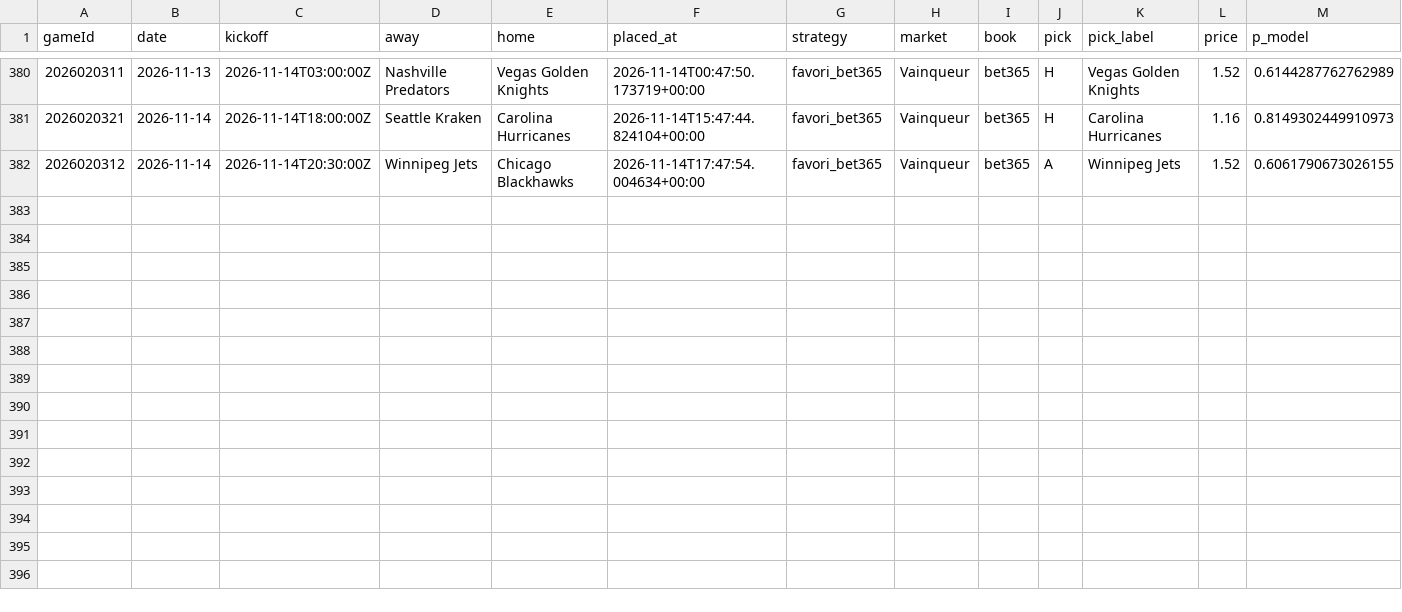
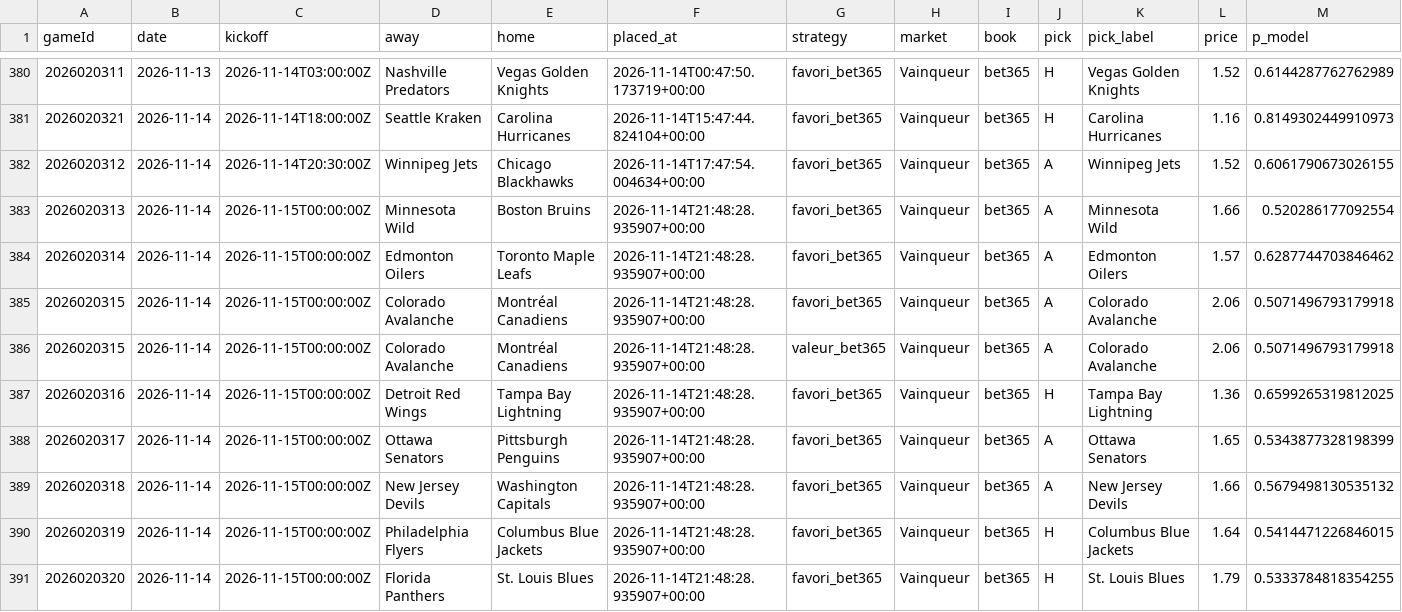
Before and after one commit to CR0ZER/NHL-Predictor, a CSV file: data/paper_bets.csv, drawn as a sheet; only a part is shown, gaps mark what is left out; rows hold the shown columns only; the diff names each change by its address in the sheet, - before the commit and + after, or states it on an @@ line.

```diff
--- a/data/paper_bets.csv
+++ b/data/paper_bets.csv
+row 383: 2026020313 | 2026-11-14 | 2026-11-15T00:00:00Z | Minnesota Wild | Boston Bruins | 2026-11-14T21:48:28.935907+00:00 | favori_bet365 | Vainqueur | bet365 | A | Minnesota Wild | 1.66 | 0.520286177092554
+row 384: 2026020314 | 2026-11-14 | 2026-11-15T00:00:00Z | Edmonton Oilers | Toronto Maple Leafs | 2026-11-14T21:48:28.935907+00:00 | favori_bet365 | Vainqueur | bet365 | A | Edmonton Oilers | 1.57 | 0.6287744703846462
+row 385: 2026020315 | 2026-11-14 | 2026-11-15T00:00:00Z | Colorado Avalanche | Montréal Canadiens | 2026-11-14T21:48:28.935907+00:00 | favori_bet365 | Vainqueur | bet365 | A | Colorado Avalanche | 2.06 | 0.5071496793179918
+row 386: 2026020315 | 2026-11-14 | 2026-11-15T00:00:00Z | Colorado Avalanche | Montréal Canadiens | 2026-11-14T21:48:28.935907+00:00 | valeur_bet365 | Vainqueur | bet365 | A | Colorado Avalanche | 2.06 | 0.5071496793179918
+row 387: 2026020316 | 2026-11-14 | 2026-11-15T00:00:00Z | Detroit Red Wings | Tampa Bay Lightning | 2026-11-14T21:48:28.935907+00:00 | favori_bet365 | Vainqueur | bet365 | H | Tampa Bay Lightning | 1.36 | 0.6599265319812025
+row 388: 2026020317 | 2026-11-14 | 2026-11-15T00:00:00Z | Ottawa Senators | Pittsburgh Penguins | 2026-11-14T21:48:28.935907+00:00 | favori_bet365 | Vainqueur | bet365 | A | Ottawa Senators | 1.65 | 0.5343877328198399
+row 389: 2026020318 | 2026-11-14 | 2026-11-15T00:00:00Z | New Jersey Devils | Washington Capitals | 2026-11-14T21:48:28.935907+00:00 | favori_bet365 | Vainqueur | bet365 | A | New Jersey Devils | 1.66 | 0.5679498130535132
+row 390: 2026020319 | 2026-11-14 | 2026-11-15T00:00:00Z | Philadelphia Flyers | Columbus Blue Jackets | 2026-11-14T21:48:28.935907+00:00 | favori_bet365 | Vainqueur | bet365 | H | Columbus Blue Jackets | 1.64 | 0.5414471226846015
+row 391: 2026020320 | 2026-11-14 | 2026-11-15T00:00:00Z | Florida Panthers | St. Louis Blues | 2026-11-14T21:48:28.935907+00:00 | favori_bet365 | Vainqueur | bet365 | H | St. Louis Blues | 1.79 | 0.5333784818354255
```
Also changed, not shown: 10 other files.
